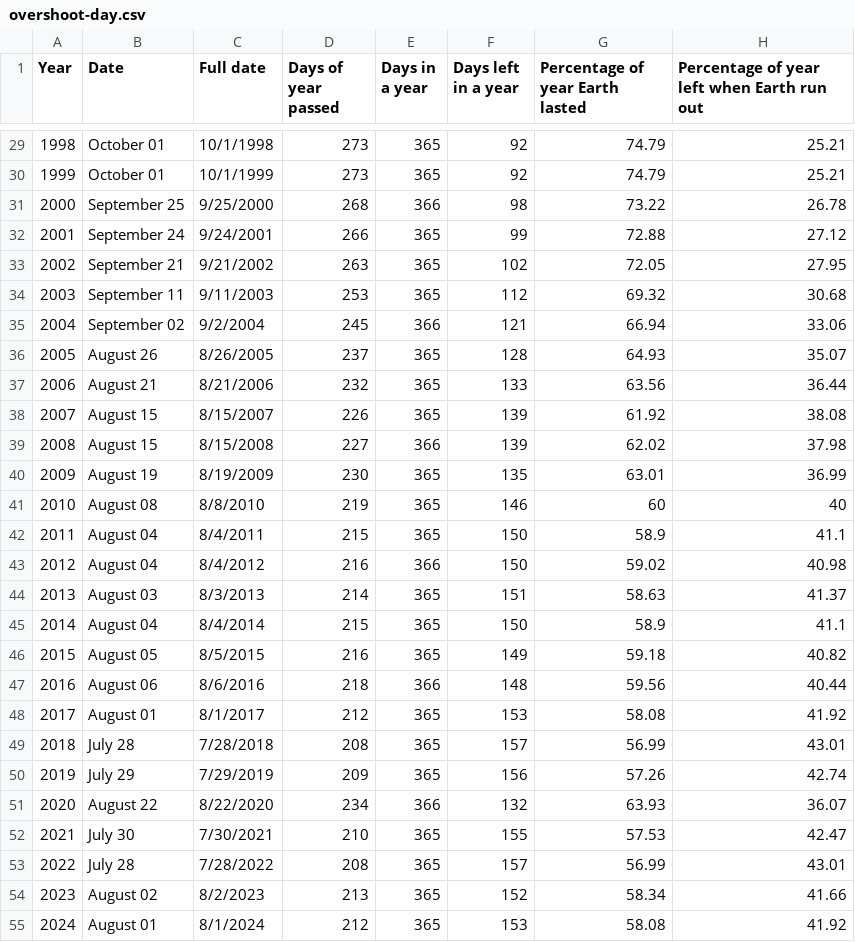
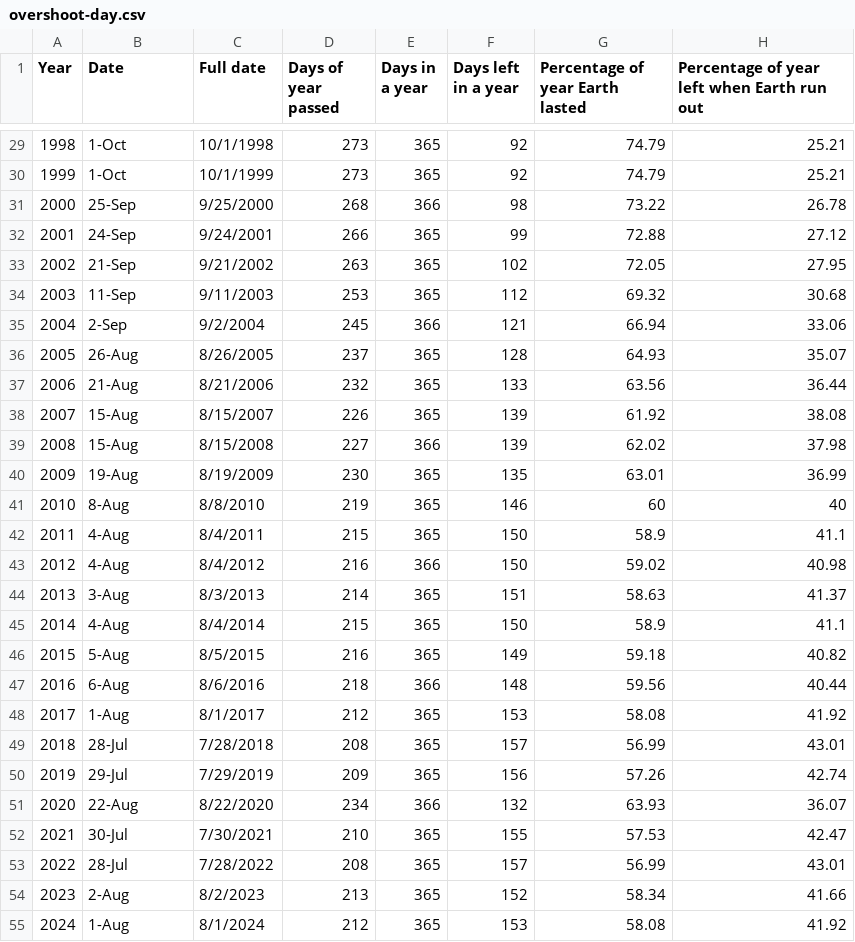
Before and after one commit to ashidhandia/FIT3179, a CSV file: Data/overshoot-day.csv, drawn as a sheet; only a part is shown, gaps mark what is left out; the diff covers the shown part only.

```diff
--- a/Data/overshoot-day.csv
+++ b/Data/overshoot-day.csv
@@ -29,27 +29,27 @@ Year, Date, Full date, Days of year passed,Days in a year,Days left in a year,Pe
-1998,October 01,10/1/1998,273,365,92,74.79,25.21
-1999,October 01,10/1/1999,273,365,92,74.79,25.21
-2000,September 25,9/25/2000,268,366,98,73.22,26.78
-2001,September 24,9/24/2001,266,365,99,72.88,27.12
-2002,September 21,9/21/2002,263,365,102,72.05,27.95
-2003,September 11,9/11/2003,253,365,112,69.32,30.68
-2004,September 02,9/2/2004,245,366,121,66.94,33.06
-2005,August 26,8/26/2005,237,365,128,64.93,35.07
-2006,August 21,8/21/2006,232,365,133,63.56,36.44
-2007,August 15,8/15/2007,226,365,139,61.92,38.08
-2008,August 15,8/15/2008,227,366,139,62.02,37.98
-2009,August 19,8/19/2009,230,365,135,63.01,36.99
-2010,August 08,8/8/2010,219,365,146,60,40
-2011,August 04,8/4/2011,215,365,150,58.9,41.1
-2012,August 04,8/4/2012,216,366,150,59.02,40.98
-2013,August 03,8/3/2013,214,365,151,58.63,41.37
-2014,August 04,8/4/2014,215,365,150,58.9,41.1
-2015,August 05,8/5/2015,216,365,149,59.18,40.82
-2016,August 06,8/6/2016,218,366,148,59.56,40.44
-2017,August 01,8/1/2017,212,365,153,58.08,41.92
-2018,July 28,7/28/2018,208,365,157,56.99,43.01
-2019,July 29,7/29/2019,209,365,156,57.26,42.74
-2020,August 22,8/22/2020,234,366,132,63.93,36.07
-2021,July 30,7/30/2021,210,365,155,57.53,42.47
-2022,July 28,7/28/2022,208,365,157,56.99,43.01
-2023,August 02,8/2/2023,213,365,152,58.34,41.66
-2024,August 01,8/1/2024,212,365,153,58.08,41.92
+1998,1-Oct,10/1/1998,273,365,92,74.79,25.21
+1999,1-Oct,10/1/1999,273,365,92,74.79,25.21
+2000,25-Sep,9/25/2000,268,366,98,73.22,26.78
+2001,24-Sep,9/24/2001,266,365,99,72.88,27.12
+2002,21-Sep,9/21/2002,263,365,102,72.05,27.95
+2003,11-Sep,9/11/2003,253,365,112,69.32,30.68
+2004,2-Sep,9/2/2004,245,366,121,66.94,33.06
+2005,26-Aug,8/26/2005,237,365,128,64.93,35.07
+2006,21-Aug,8/21/2006,232,365,133,63.56,36.44
+2007,15-Aug,8/15/2007,226,365,139,61.92,38.08
+2008,15-Aug,8/15/2008,227,366,139,62.02,37.98
+2009,19-Aug,8/19/2009,230,365,135,63.01,36.99
+2010,8-Aug,8/8/2010,219,365,146,60,40
+2011,4-Aug,8/4/2011,215,365,150,58.9,41.1
+2012,4-Aug,8/4/2012,216,366,150,59.02,40.98
+2013,3-Aug,8/3/2013,214,365,151,58.63,41.37
+2014,4-Aug,8/4/2014,215,365,150,58.9,41.1
+2015,5-Aug,8/5/2015,216,365,149,59.18,40.82
+2016,6-Aug,8/6/2016,218,366,148,59.56,40.44
+2017,1-Aug,8/1/2017,212,365,153,58.08,41.92
+2018,28-Jul,7/28/2018,208,365,157,56.99,43.01
+2019,29-Jul,7/29/2019,209,365,156,57.26,42.74
+2020,22-Aug,8/22/2020,234,366,132,63.93,36.07
+2021,30-Jul,7/30/2021,210,365,155,57.53,42.47
+2022,28-Jul,7/28/2022,208,365,157,56.99,43.01
+2023,2-Aug,8/2/2023,213,365,152,58.34,41.66
+2024,1-Aug,8/1/2024,212,365,153,58.08,41.92
```
Also changed, not shown: 27 edited cells elsewhere in this file.
